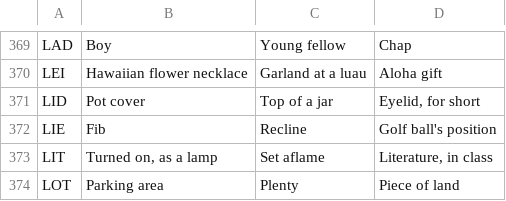
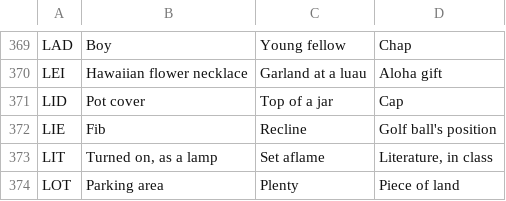
Before and after one commit to Catgenova/Catgenova.github.io, a TSV file: _source/crossword/clues.tsv, drawn as a sheet; only a part is shown, gaps mark what is left out; the diff covers the shown part only.

```diff
--- a/_source/crossword/clues.tsv
+++ b/_source/crossword/clues.tsv
@@ -370,3 +370,3 @@ LAD	Boy	Young fellow	Chap
 LEI	Hawaiian flower necklace	Garland at a luau	Aloha gift
-LID	Pot cover	Top of a jar	Eyelid, for short
+LID	Pot cover	Top of a jar	Cap
 LIE	Fib	Recline	Golf ball's position
```
Also changed, not shown: 44 added rows elsewhere in this file, 3 other files.
